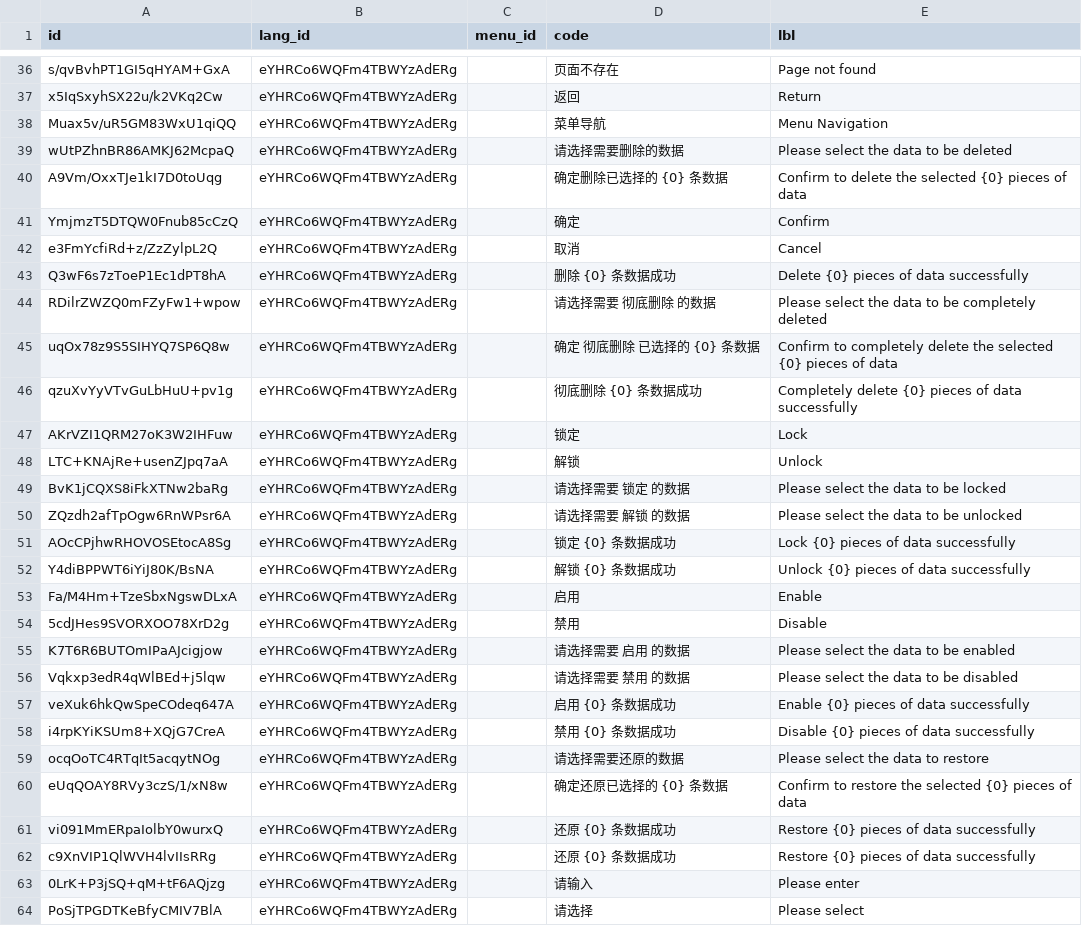
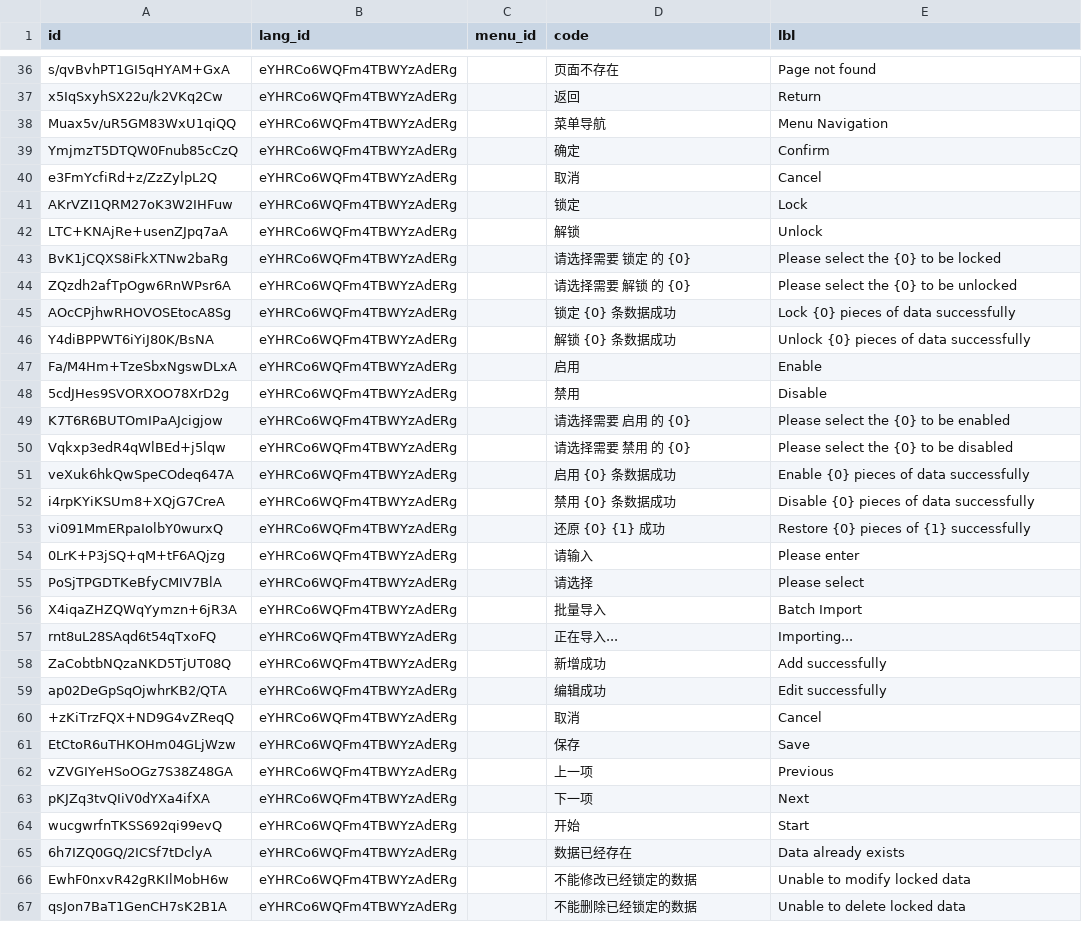
Before and after one commit to shakesoft/nest, a CSV file: codegen/src/tables/base/base_i18n.en-US.sql.csv, drawn as a sheet; only a part is shown, gaps mark what is left out; the shorter side is filled out with more unchanged rows; the diff covers the shown part only.

```diff
--- a/codegen/src/tables/base/base_i18n.en-US.sql.csv
+++ b/codegen/src/tables/base/base_i18n.en-US.sql.csv
@@ -38,14 +38,8 @@ x5IqSxyhSX22u/k2VKq2Cw,eYHRCo6WQFm4TBWYzAdERg,,返回,Return
 Muax5v/uR5GM83WxU1qiQQ,eYHRCo6WQFm4TBWYzAdERg,,菜单导航,Menu Navigation
-wUtPZhnBR86AMKJ62McpaQ,eYHRCo6WQFm4TBWYzAdERg,,请选择需要删除的数据,Please select the data to be deleted
-A9Vm/OxxTJe1kI7D0toUqg,eYHRCo6WQFm4TBWYzAdERg,,确定删除已选择的 {0} 条数据,Confirm to delete the selected {0} pieces of data
 YmjmzT5DTQW0Fnub85cCzQ,eYHRCo6WQFm4TBWYzAdERg,,确定,Confirm
 e3FmYcfiRd+z/ZzZylpL2Q,eYHRCo6WQFm4TBWYzAdERg,,取消,Cancel
-Q3wF6s7zToeP1Ec1dPT8hA,eYHRCo6WQFm4TBWYzAdERg,,删除 {0} 条数据成功,Delete {0} pieces of data successfully
-RDilrZWZQ0mFZyFw1+wpow,eYHRCo6WQFm4TBWYzAdERg,,请选择需要 彻底删除 的数据,Please select the data to be completely deleted
-uqOx78z9S5SIHYQ7SP6Q8w,eYHRCo6WQFm4TBWYzAdERg,,确定 彻底删除 已选择的 {0} 条数据,Confirm to completely delete the selected {0} pieces of data
-qzuXvYyVTvGuLbHuU+pv1g,eYHRCo6WQFm4TBWYzAdERg,,彻底删除 {0} 条数据成功,Completely delete {0} pieces of data successfully
 AKrVZI1QRM27oK3W2IHFuw,eYHRCo6WQFm4TBWYzAdERg,,锁定,Lock
 LTC+KNAjRe+usenZJpq7aA,eYHRCo6WQFm4TBWYzAdERg,,解锁,Unlock
-BvK1jCQXS8iFkXTNw2baRg,eYHRCo6WQFm4TBWYzAdERg,,请选择需要 锁定 的数据,Please select the data to be locked
-ZQzdh2afTpOgw6RnWPsr6A,eYHRCo6WQFm4TBWYzAdERg,,请选择需要 解锁 的数据,Please select the data to be unlocked
+BvK1jCQXS8iFkXTNw2baRg,eYHRCo6WQFm4TBWYzAdERg,,请选择需要 锁定 的 {0},Please select the {0} to be locked
+ZQzdh2afTpOgw6RnWPsr6A,eYHRCo6WQFm4TBWYzAdERg,,请选择需要 解锁 的 {0},Please select the {0} to be unlocked
 AOcCPjhwRHOVOSEtocA8Sg,eYHRCo6WQFm4TBWYzAdERg,,锁定 {0} 条数据成功,Lock {0} pieces of data successfully
@@ -54,10 +48,7 @@ Fa/M4Hm+TzeSbxNgswDLxA,eYHRCo6WQFm4TBWYzAdERg,,启用,Enable
 5cdJHes9SVORXOO78XrD2g,eYHRCo6WQFm4TBWYzAdERg,,禁用,Disable
-K7T6R6BUTOmIPaAJcigjow,eYHRCo6WQFm4TBWYzAdERg,,请选择需要 启用 的数据,Please select the data to be enabled
-Vqkxp3edR4qWlBEd+j5lqw,eYHRCo6WQFm4TBWYzAdERg,,请选择需要 禁用 的数据,Please select the data to be disabled
+K7T6R6BUTOmIPaAJcigjow,eYHRCo6WQFm4TBWYzAdERg,,请选择需要 启用 的 {0},Please select the {0} to be enabled
+Vqkxp3edR4qWlBEd+j5lqw,eYHRCo6WQFm4TBWYzAdERg,,请选择需要 禁用 的 {0},Please select the {0} to be disabled
 veXuk6hkQwSpeCOdeq647A,eYHRCo6WQFm4TBWYzAdERg,,启用 {0} 条数据成功,Enable {0} pieces of data successfully
 i4rpKYiKSUm8+XQjG7CreA,eYHRCo6WQFm4TBWYzAdERg,,禁用 {0} 条数据成功,Disable {0} pieces of data successfully
-ocqOoTC4RTqIt5acqytNOg,eYHRCo6WQFm4TBWYzAdERg,,请选择需要还原的数据,Please select the data to restore
-eUqQOAY8RVy3czS/1/xN8w,eYHRCo6WQFm4TBWYzAdERg,,确定还原已选择的 {0} 条数据,Confirm to restore the selected {0} pieces of data
-vi091MmERpaIolbY0wurxQ,eYHRCo6WQFm4TBWYzAdERg,,还原 {0} 条数据成功,Restore {0} pieces of data successfully
-c9XnVIP1QlWVH4lvIIsRRg,eYHRCo6WQFm4TBWYzAdERg,,还原 {0} 条数据成功,Restore {0} pieces of data successfully
+vi091MmERpaIolbY0wurxQ,eYHRCo6WQFm4TBWYzAdERg,,还原 {0} {1} 成功,Restore {0} pieces of {1} successfully
 0LrK+P3jSQ+qM+tF6AQjzg,eYHRCo6WQFm4TBWYzAdERg,,请输入,Please enter
```
Also changed, not shown: 9 edited cells elsewhere in this file, codegen/src/tables/base/base_i18n.sql.csv, 49 other files.
